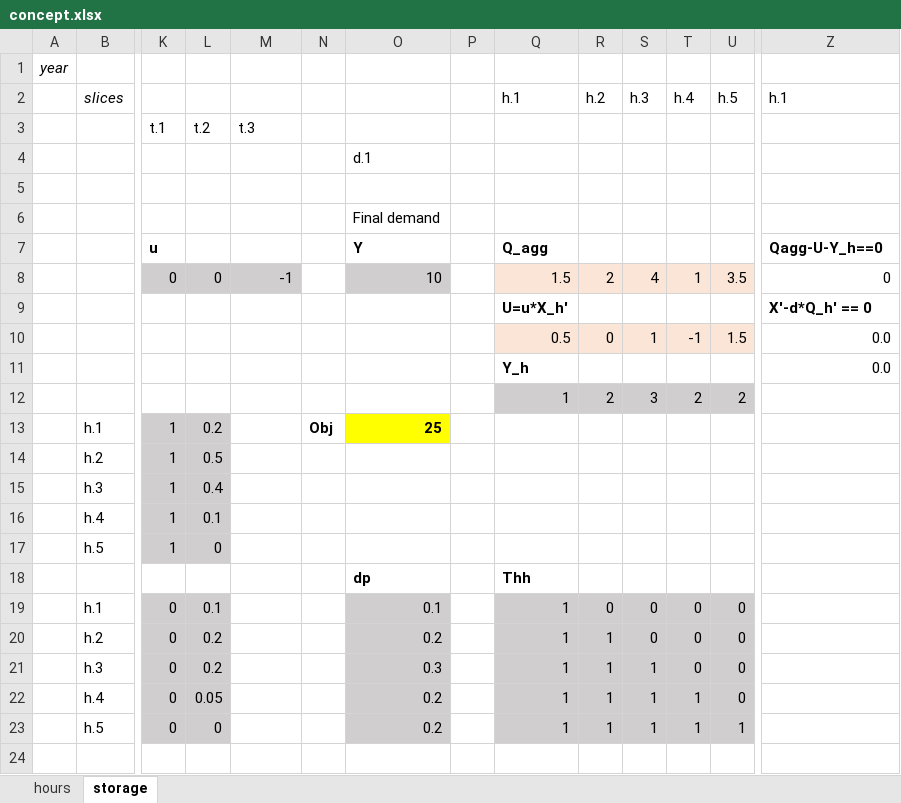
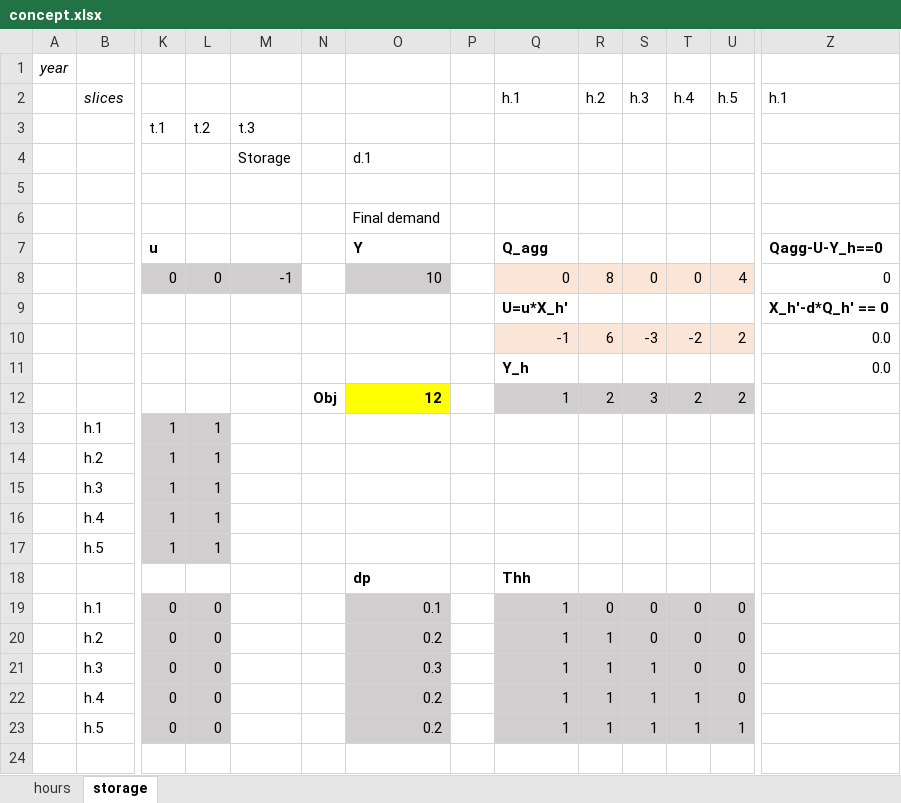
Before and after one commit to pyESM-project/pyesm, an Excel workbook: default/4_sut_multi_year_hourly/concept.xlsx, sheet storage, drawn as a sheet; only a part is shown, gaps mark what is left out; values as stored, in another font and other column widths than the file's, no borders; the diff covers the shown part only; the diff names each change by its address in the sheet, - before the commit and + after, or states it on an @@ line.

Commit message:
Storage fixed

```diff
--- a/default/4_sut_multi_year_hourly/concept.xlsx (sheet storage)
+++ b/default/4_sut_multi_year_hourly/concept.xlsx (sheet storage)
-M4: (empty)
+M4: Storage
-Q8: 1.5
+Q8: 0
-R8: 2
+R8: 8
-S8: 4
+S8: 0
-T8: 1
+T8: 0
-U8: 3.5
+U8: 4
-Z9: X'-d*Q_h' == 0
+Z9: X_h'-d*Q_h' == 0
-Q10: 0.5
+Q10: -1
-R10: 0
+R10: 6
-S10: 1
+S10: -3
-T10: -1
+T10: -2
-U10: 1.5
+U10: 2
-N12: (empty)
+N12: Obj
-O12: (empty)
+O12: 12
-O12 fill: none
+O12 fill: #FFFF00
-L13: 0.2
+L13: 1
-N13: Obj
+N13: (empty)
-O13: 25
+O13: (empty)
-O13 fill: #FFFF00
+O13 fill: none
-L14: 0.5
+L14: 1
-L15: 0.4
+L15: 1
-L16: 0.1
+L16: 1
-L17: 0
+L17: 1
-L19: 0.1
+L19: 0
-L20:L21: 0.2
+L20:L21: 0
-L22: 0.05
+L22: 0
```
Also changed, not shown: 5 added rows, 5 removed rows and 14 edited cells elsewhere in this sheet.
